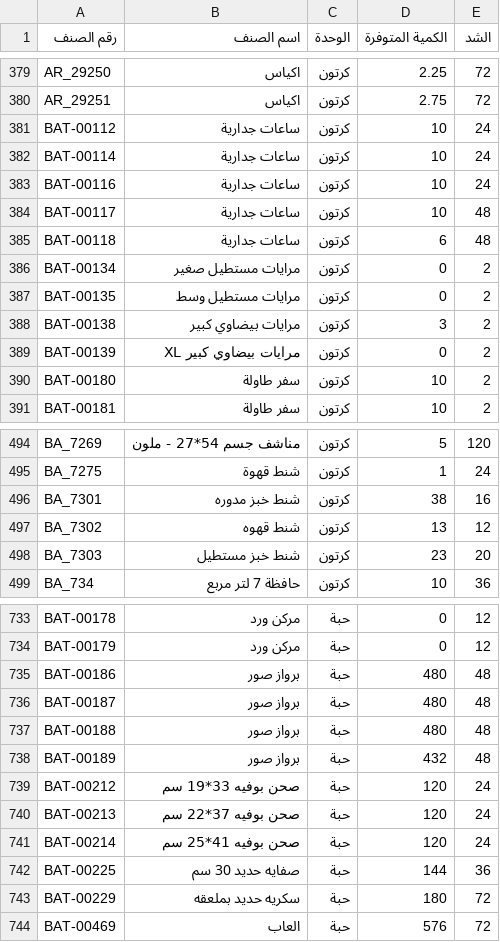
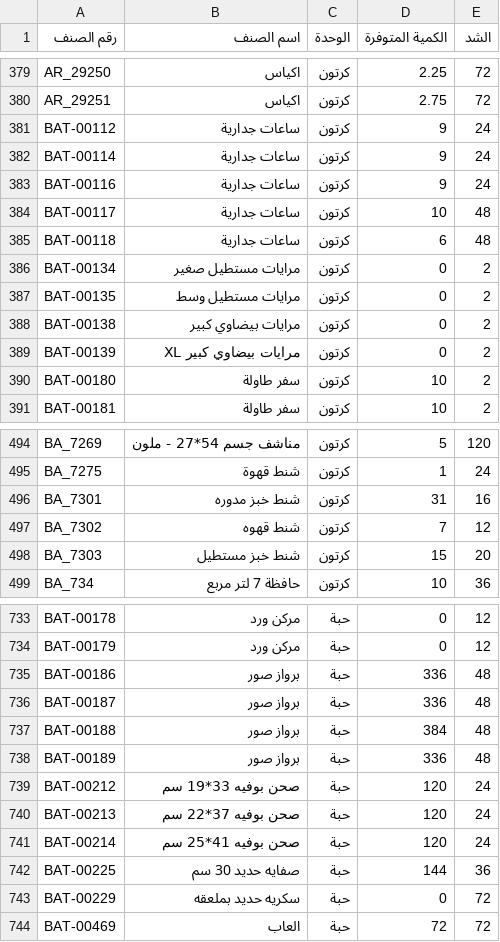
Before and after one commit to al-hzmi/inventory-system, a TSV file: data/riyadh.tsv, drawn as a sheet; only a part is shown, gaps mark what is left out; the diff covers the shown part only.

Commit message:
admin: import data/riyadh.tsv and update inventory timestamp

```diff
--- a/data/riyadh.tsv
+++ b/data/riyadh.tsv
@@ -380,5 +380,5 @@ AR_29250	اكياس	كرتون	2.25	72
 AR_29251	اكياس	كرتون	2.75	72			
-BAT-00112	ساعات جدارية	كرتون	10	24			
-BAT-00114	ساعات جدارية	كرتون	10	24			
-BAT-00116	ساعات جدارية	كرتون	10	24			
+BAT-00112	ساعات جدارية	كرتون	9	24			
+BAT-00114	ساعات جدارية	كرتون	9	24			
+BAT-00116	ساعات جدارية	كرتون	9	24			
 BAT-00117	ساعات جدارية	كرتون	10	48			
@@ -387,3 +387,3 @@ BAT-00134	مرايات مستطيل صغير	كرتون	0	2
 BAT-00135	مرايات مستطيل وسط	كرتون	0	2			
-BAT-00138	مرايات بيضاوي كبير	كرتون	3	2			
+BAT-00138	مرايات بيضاوي كبير	كرتون	0	2			
 BAT-00139	مرايات بيضاوي كبير XL	كرتون	0	2			
@@ -495,5 +495,5 @@ BA_7269	مناشف جسم 54*27 - ملون	كرتون	5	120
 BA_7275	شنط قهوة	كرتون	1	24			
-BA_7301	شنط خبز مدوره	كرتون	38	16			
-BA_7302	شنط قهوه	كرتون	13	12			
-BA_7303	شنط خبز مستطيل	كرتون	23	20			
+BA_7301	شنط خبز مدوره	كرتون	31	16			
+BA_7302	شنط قهوه	كرتون	7	12			
+BA_7303	شنط خبز مستطيل	كرتون	15	20			
 BA_734	حافظة 7 لتر مربع	كرتون	10	36			
@@ -734,6 +734,6 @@ BAT-00178	مركن ورد	حبة	0	12
 BAT-00179	مركن ورد	حبة	0	12			
-BAT-00186	برواز صور	حبة	480	48			
-BAT-00187	برواز صور	حبة	480	48			
-BAT-00188	برواز صور	حبة	480	48			
-BAT-00189	برواز صور	حبة	432	48			
+BAT-00186	برواز صور	حبة	336	48			
+BAT-00187	برواز صور	حبة	336	48			
+BAT-00188	برواز صور	حبة	384	48			
+BAT-00189	برواز صور	حبة	336	48			
 BAT-00212	صحن بوفيه 33*19 سم	حبة	120	24			
@@ -742,3 +742,3 @@ BAT-00214	صحن بوفيه 41*25 سم	حبة	120	24
 BAT-00225	صفايه حديد 30 سم	حبة	144	36			
-BAT-00229	سكريه حديد بملعقه	حبة	180	72			
-BAT-00469	العاب	حبة	576	72			
+BAT-00229	سكريه حديد بملعقه	حبة	0	72			
+BAT-00469	العاب	حبة	72	72			
```
Also changed, not shown: 17 edited cells elsewhere in this file, 1 other file.
